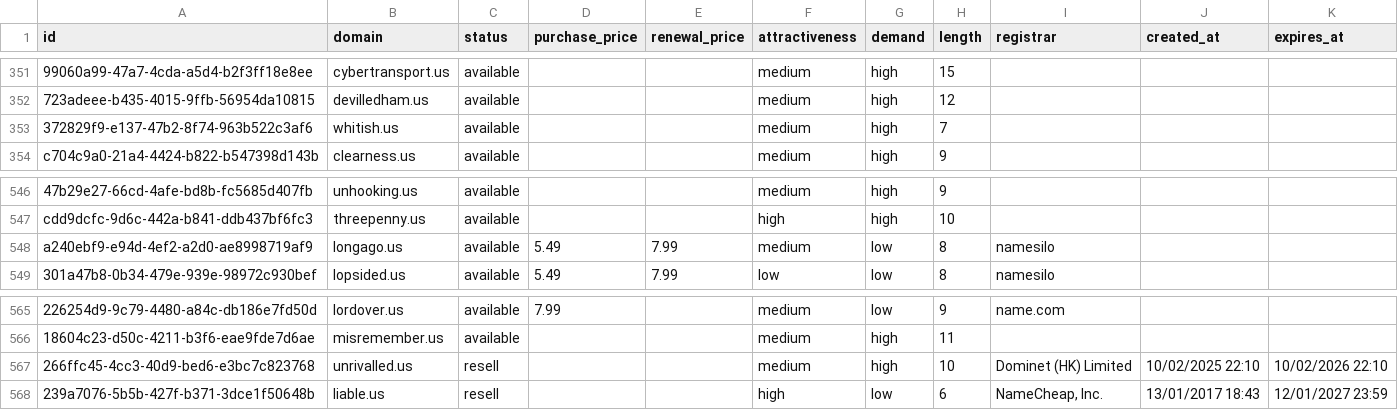
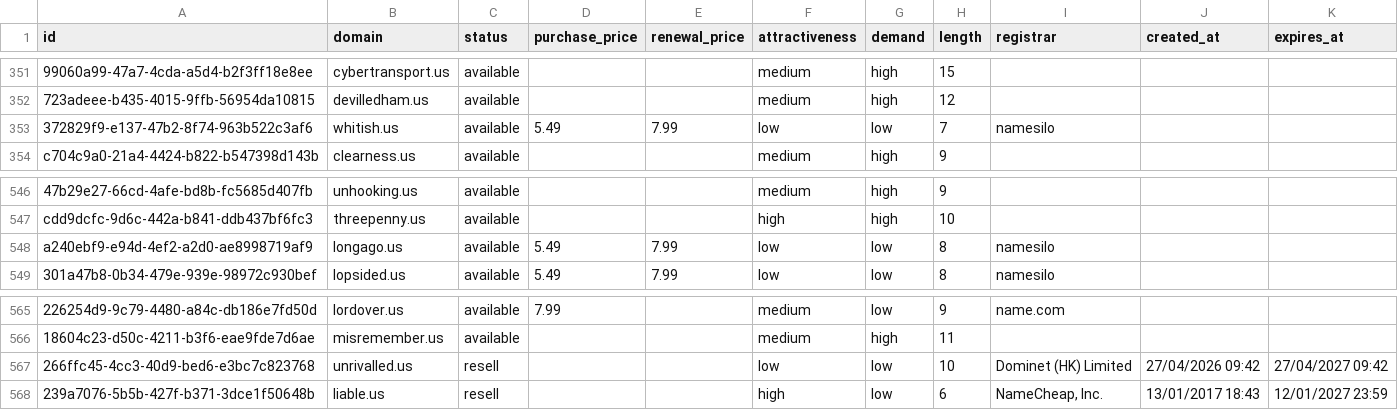
Before and after one commit to UniqueDomains/us-oneword-domains, a CSV file: us.csv, drawn as a sheet; only a part is shown, gaps mark what is left out; the diff names each change by its address in the sheet, - before the commit and + after, or states it on an @@ line.

Commit message:
Domains update

```diff
--- a/us.csv
+++ b/us.csv
-D353 (purchase_price): (empty)
+D353 (purchase_price): 5.49
-E353 (renewal_price): (empty)
+E353 (renewal_price): 7.99
-F353 (attractiveness): medium
+F353 (attractiveness): low
-G353 (demand): high
+G353 (demand): low
-I353 (registrar): (empty)
+I353 (registrar): namesilo
-F548 (attractiveness): medium
+F548 (attractiveness): low
-F567 (attractiveness): medium
+F567 (attractiveness): low
-G567 (demand): high
+G567 (demand): low
-J567 (created_at): 10/02/2025 22:10
+J567 (created_at): 27/04/2026 09:42
-K567 (expires_at): 10/02/2026 22:10
+K567 (expires_at): 27/04/2027 09:42
```
Also changed, not shown: 4 other files.
